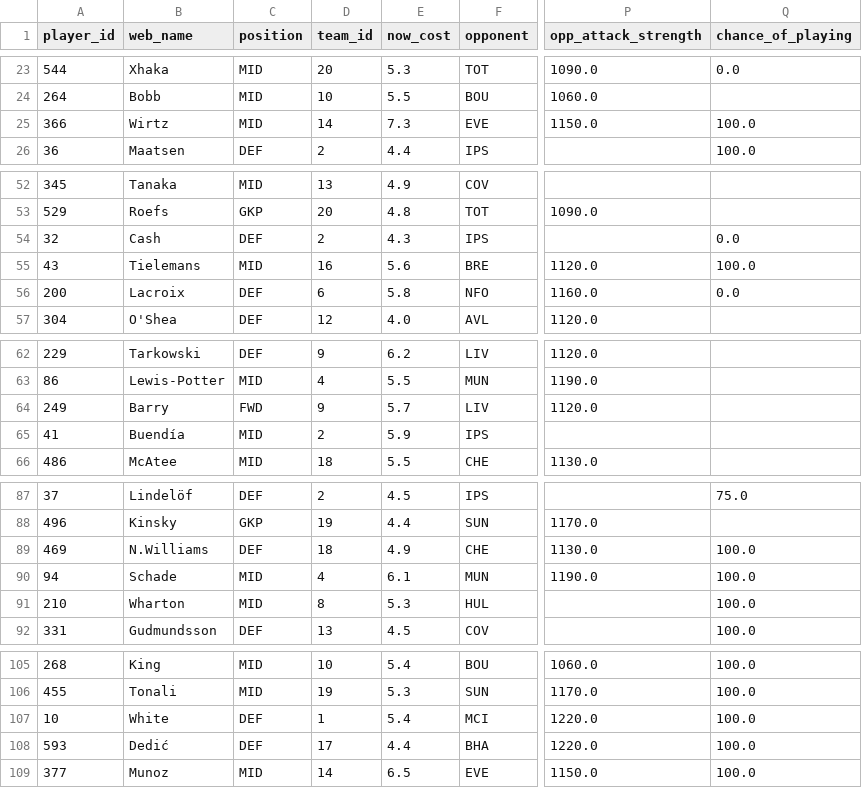
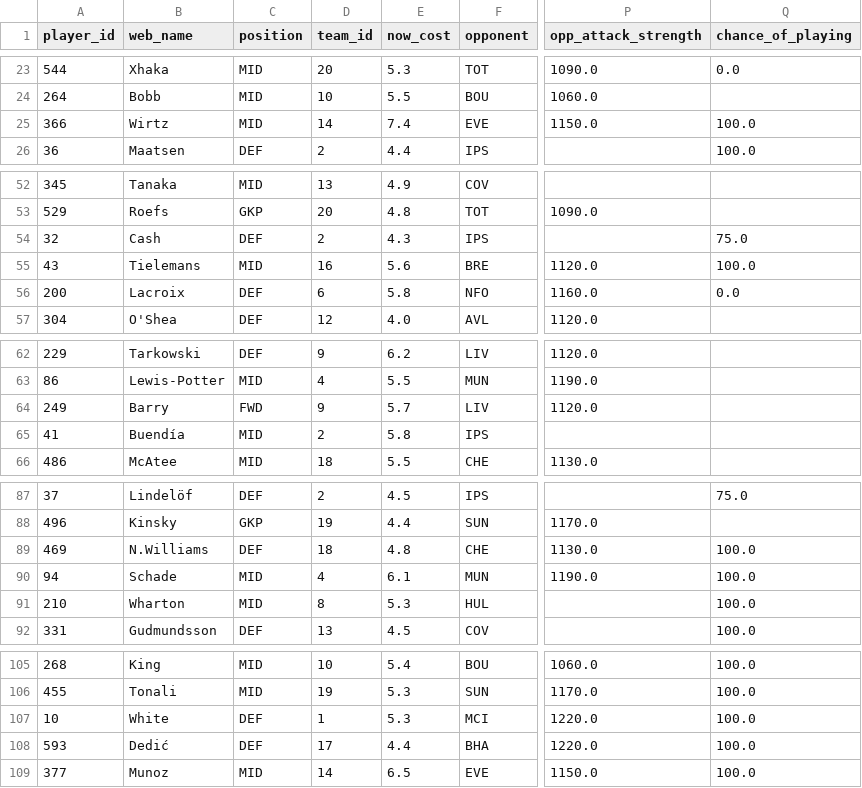
Before and after one commit to Visino2/fpl-predictor, a CSV file: backend/data/predictions_gw12.csv, drawn as a sheet; only a part is shown, gaps mark what is left out; the diff covers the shown part only; the diff names each change by its address in the sheet, - before the commit and + after, or states it on an @@ line.

```diff
--- a/backend/data/predictions_gw12.csv
+++ b/backend/data/predictions_gw12.csv
-E25 (now_cost): 7.3
+E25 (now_cost): 7.4
-Q54 (chance_of_playing): 0.0
+Q54 (chance_of_playing): 75.0
-E65 (now_cost): 5.9
+E65 (now_cost): 5.8
-E89 (now_cost): 4.9
+E89 (now_cost): 4.8
-E107 (now_cost): 5.4
+E107 (now_cost): 5.3
```
Also changed, not shown: 35 edited cells elsewhere in this file, 2 other files.
